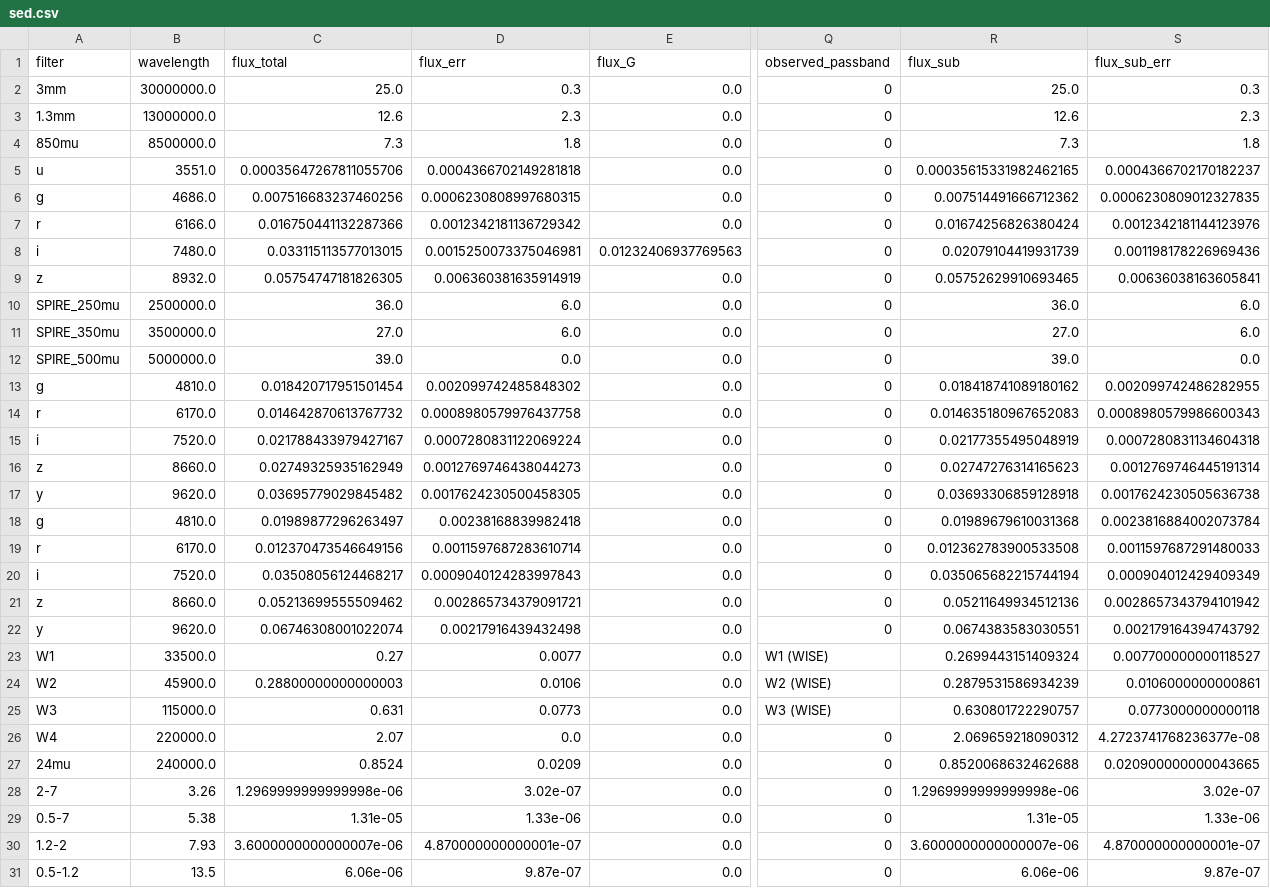
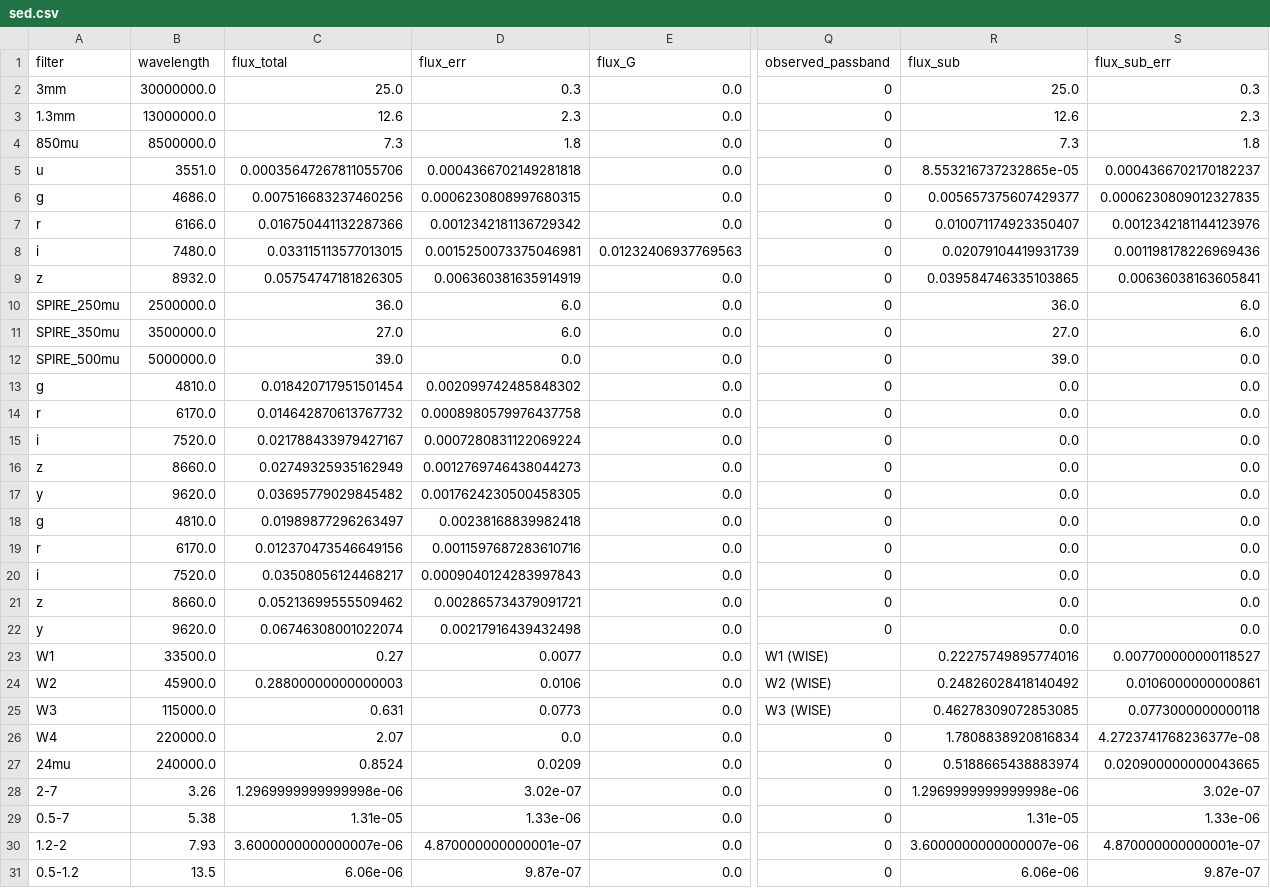
Before and after one commit to ikhebgeenaccount/lensed-qso-brp-2022, a CSV file: data/B1600+434/sed.csv, drawn as a sheet; only a part is shown, gaps mark what is left out; the diff covers the shown part only; the diff names each change by its address in the sheet, - before the commit and + after, or states it on an @@ line.

```diff
--- a/data/B1600+434/sed.csv
+++ b/data/B1600+434/sed.csv
-R5 (flux_sub): 0.00035615331982462165
+R5 (flux_sub): 8.553216737232865e-05
-R6 (flux_sub): 0.007514491666712362
+R6 (flux_sub): 0.005657375607429377
-R7 (flux_sub): 0.01674256826380424
+R7 (flux_sub): 0.010071174923350407
-R9 (flux_sub): 0.05752629910693465
+R9 (flux_sub): 0.039584746335103865
-R13 (flux_sub): 0.018418741089180162
+R13 (flux_sub): 0.0
-S13 (flux_sub_err): 0.002099742486282955
+S13 (flux_sub_err): 0.0
-R14 (flux_sub): 0.014635180967652083
+R14 (flux_sub): 0.0
-S14 (flux_sub_err): 0.0008980579986600343
+S14 (flux_sub_err): 0.0
-R15 (flux_sub): 0.02177355495048919
+R15 (flux_sub): 0.0
-S15 (flux_sub_err): 0.0007280831134604318
+S15 (flux_sub_err): 0.0
-R16 (flux_sub): 0.02747276314165623
+R16 (flux_sub): 0.0
-S16 (flux_sub_err): 0.0012769746445191314
+S16 (flux_sub_err): 0.0
-R17 (flux_sub): 0.03693306859128918
+R17 (flux_sub): 0.0
-S17 (flux_sub_err): 0.0017624230505636738
+S17 (flux_sub_err): 0.0
-R18 (flux_sub): 0.01989679610031368
+R18 (flux_sub): 0.0
-S18 (flux_sub_err): 0.0023816884002073784
+S18 (flux_sub_err): 0.0
-D19 (flux_err): 0.0011597687283610714
+D19 (flux_err): 0.0011597687283610716
-R19 (flux_sub): 0.012362783900533508
+R19 (flux_sub): 0.0
-S19 (flux_sub_err): 0.0011597687291480033
+S19 (flux_sub_err): 0.0
-R20 (flux_sub): 0.035065682215744194
+R20 (flux_sub): 0.0
-S20 (flux_sub_err): 0.000904012429409349
+S20 (flux_sub_err): 0.0
-R21 (flux_sub): 0.05211649934512136
+R21 (flux_sub): 0.0
-S21 (flux_sub_err): 0.0028657343794101942
+S21 (flux_sub_err): 0.0
-R22 (flux_sub): 0.0674383583030551
+R22 (flux_sub): 0.0
-S22 (flux_sub_err): 0.002179164394743792
+S22 (flux_sub_err): 0.0
-R23 (flux_sub): 0.2699443151409324
+R23 (flux_sub): 0.22275749895774016
-R24 (flux_sub): 0.2879531586934239
+R24 (flux_sub): 0.24826028418140492
-R25 (flux_sub): 0.630801722290757
+R25 (flux_sub): 0.46278309072853085
-R26 (flux_sub): 2.069659218090312
+R26 (flux_sub): 1.7808838920816834
-R27 (flux_sub): 0.8520068632462688
+R27 (flux_sub): 0.5188665438883974
```
Also changed, not shown: 2 edited cells elsewhere in this file, data/B1152+200/sed.csv, data/J0806+2006/sed.csv, 7 other files.
